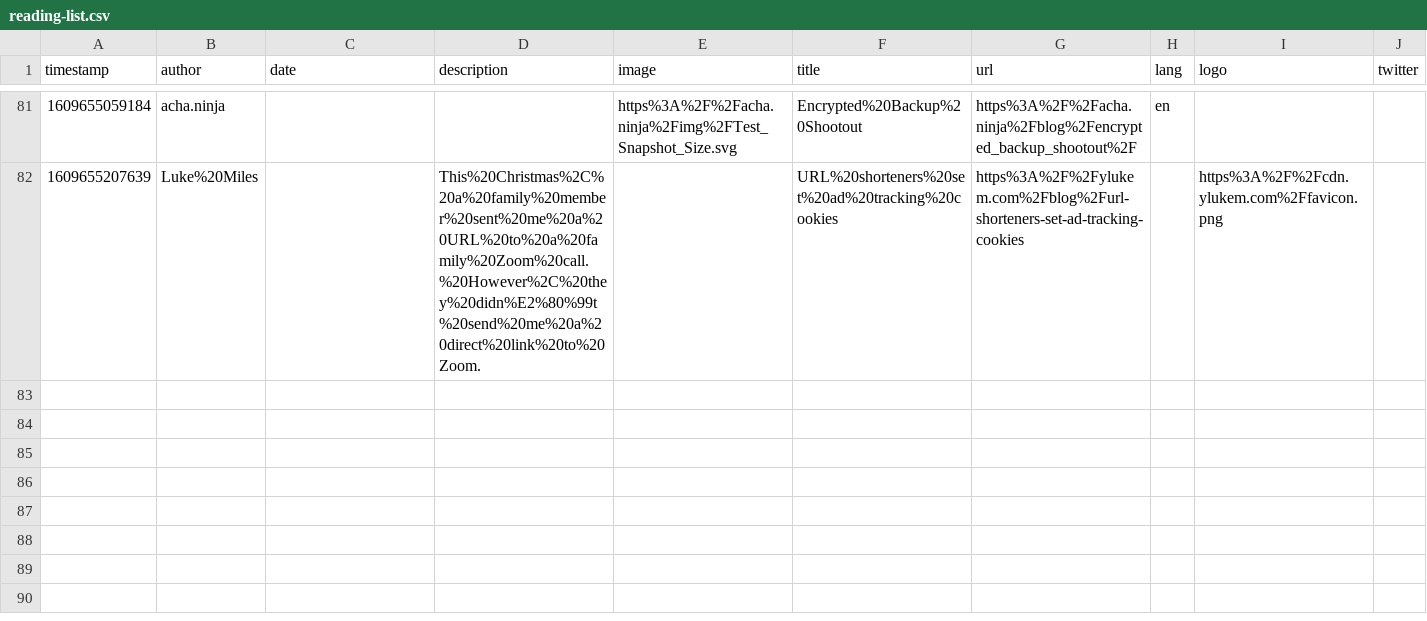
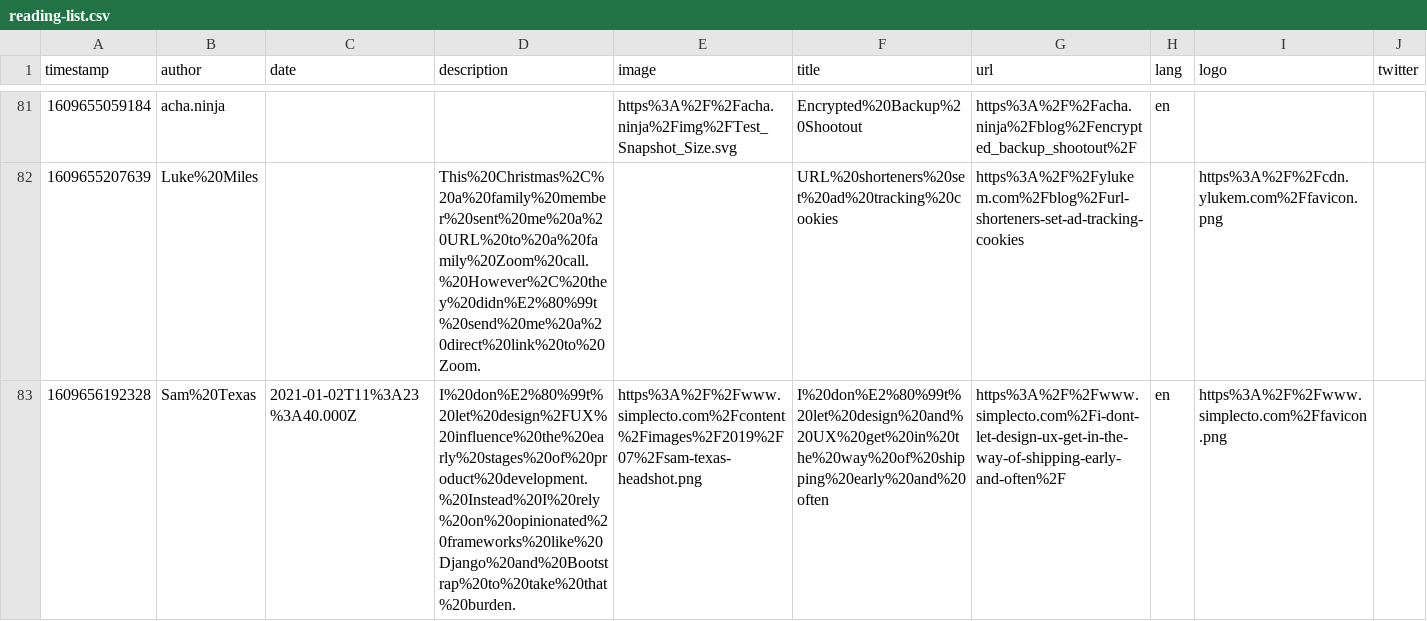
Before and after one commit to franky47/cms, a CSV file: reading-list.csv, drawn as a sheet; only a part is shown, gaps mark what is left out; the diff names each change by its address in the sheet, - before the commit and + after, or states it on an @@ line.

Commit message:
gitrows: Add https://www.simplecto.com/i-dont-let-design-ux-get-in-the-way-of-shipping-early-and-often/

```diff
--- a/reading-list.csv
+++ b/reading-list.csv
+row 83: 1609656192328 | Sam%20Texas | 2021-01-02T11%3A23%3A40.000Z | I%20don%E2%80%99t%20let%20design%2FUX%20influence%20the%20early%20stages%20of%20product%20development.%20Instead%20I%20rely%20on%20opinionated%20frameworks%20like%20Django%20and%20Bootstrap%20to%20take%20that%20burden. | https%3A%2F%2Fwww.simplecto.com%2Fcontent%2Fimages%2F2019%2F07%2Fsam-texas-headshot.png | I%20don%E2%80%99t%20let%20design%20and%20UX%20get%20in%20the%20way%20of%20shipping%20early%20and%20often | https%3A%2F%2Fwww.simplecto.com%2Fi-dont-let-design-ux-get-in-the-way-of-shipping-early-and-often%2F | en | https%3A%2F%2Fwww.simplecto.com%2Ffavicon.png
```
